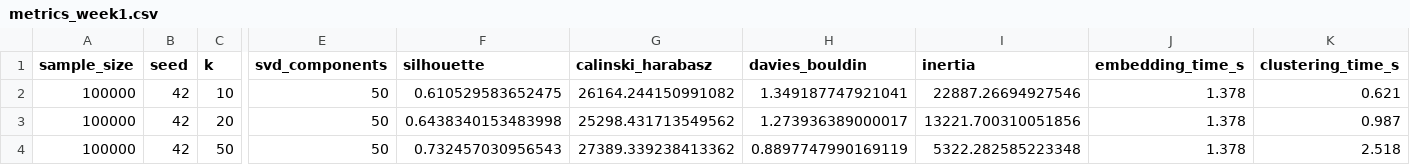
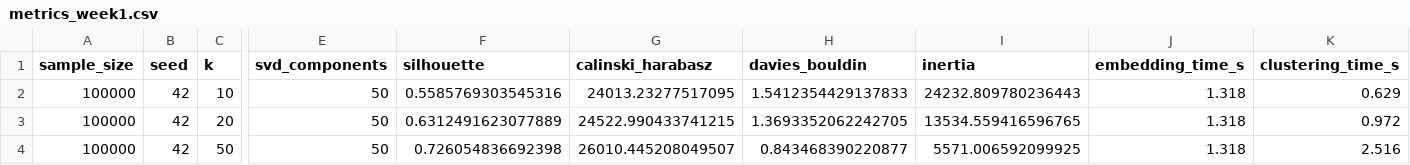
Before and after one commit to deazecreet/forensic-timeline-log-clustering, a CSV file: reports/week1/metrics_week1.csv, drawn as a sheet; only a part is shown, gaps mark what is left out; the diff names each change by its address in the sheet, - before the commit and + after, or states it on an @@ line.

```diff
--- a/reports/week1/metrics_week1.csv
+++ b/reports/week1/metrics_week1.csv
-F2 (silhouette): 0.610529583652475
+F2 (silhouette): 0.5585769303545316
-G2 (calinski_harabasz): 26164.244150991082
+G2 (calinski_harabasz): 24013.23277517095
-H2 (davies_bouldin): 1.349187747921041
+H2 (davies_bouldin): 1.5412354429137833
-I2 (inertia): 22887.26694927546
+I2 (inertia): 24232.809780236443
-J2:J4 (embedding_time_s): 1.378
+J2:J4 (embedding_time_s): 1.318
-K2 (clustering_time_s): 0.621
+K2 (clustering_time_s): 0.629
-F3 (silhouette): 0.6438340153483998
+F3 (silhouette): 0.6312491623077889
-G3 (calinski_harabasz): 25298.431713549562
+G3 (calinski_harabasz): 24522.990433741215
-H3 (davies_bouldin): 1.273936389000017
+H3 (davies_bouldin): 1.3693352062242705
-I3 (inertia): 13221.700310051856
+I3 (inertia): 13534.559416596765
-K3 (clustering_time_s): 0.987
+K3 (clustering_time_s): 0.972
-F4 (silhouette): 0.732457030956543
+F4 (silhouette): 0.726054836692398
-G4 (calinski_harabasz): 27389.339238413362
+G4 (calinski_harabasz): 26010.445208049507
-H4 (davies_bouldin): 0.8897747990169119
+H4 (davies_bouldin): 0.843468390220877
-I4 (inertia): 5322.282585223348
+I4 (inertia): 5571.006592099925
-K4 (clustering_time_s): 2.518
+K4 (clustering_time_s): 2.516
```
Also changed, not shown: reports/week1/cluster_summary_week1.csv, reports/week1/source_by_cluster.csv, 5 other files.
